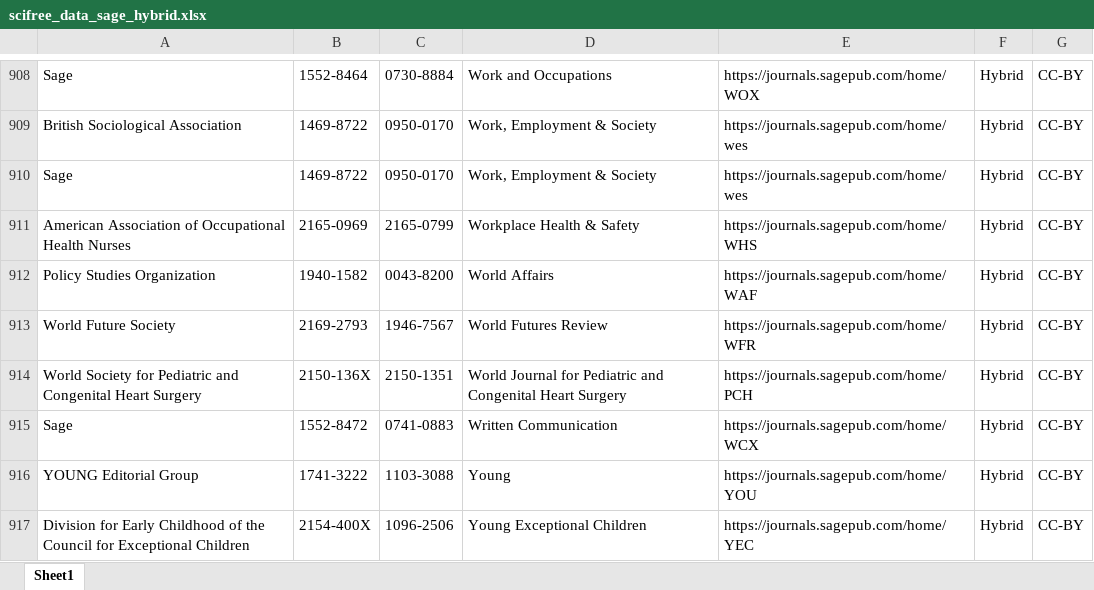
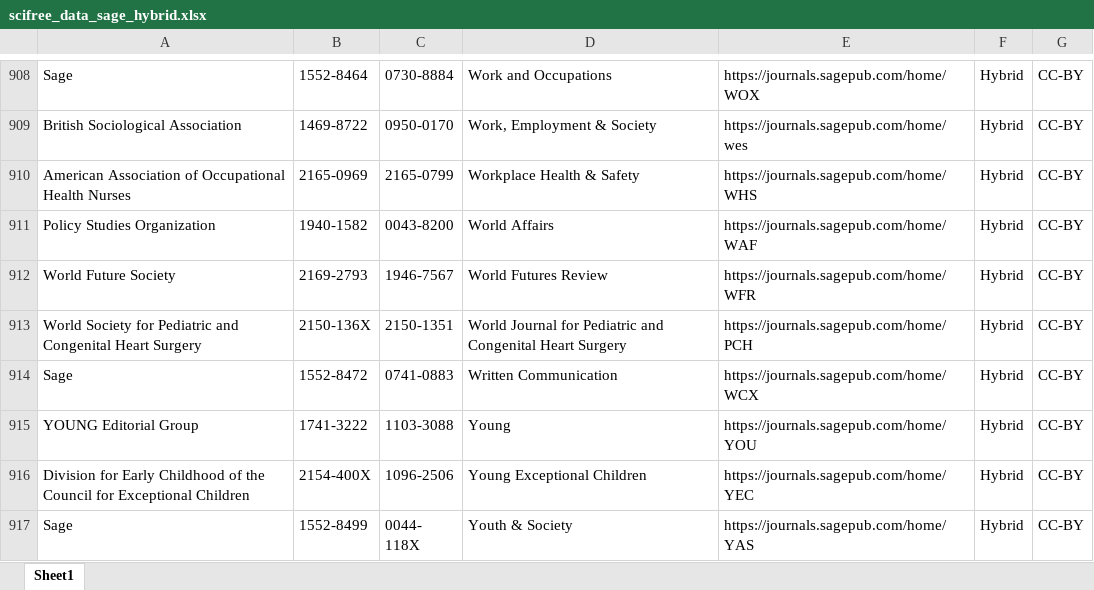
Before and after one commit to Kungbib/oa-tskr, an Excel workbook: Bibsam_tidskriftslistor/scifree_data_sage_hybrid.xlsx, sheet Sheet1, drawn as a sheet; only a part is shown, gaps mark what is left out; the shorter side is filled out with more unchanged rows; values as stored, in another font and other column widths than the file's, no borders; table styles not drawn; the diff names each change by its address in the sheet, - before the commit and + after, or states it on an @@ line.

```diff
--- a/Bibsam_tidskriftslistor/scifree_data_sage_hybrid.xlsx (sheet Sheet1)
+++ b/Bibsam_tidskriftslistor/scifree_data_sage_hybrid.xlsx (sheet Sheet1)
-row 910: Sage | 1469-8722 | 0950-0170 | Work, Employment & Society | https://journals.sagepub.com/home/wes | Hybrid | CC-BY
```
Also changed, not shown: Bibsam_tidskriftslistor/scifree_data_elsevier.xlsx, Bibsam_tidskriftslistor/scifree_data_springernature_fullyoa.xlsx, 3 other files.
